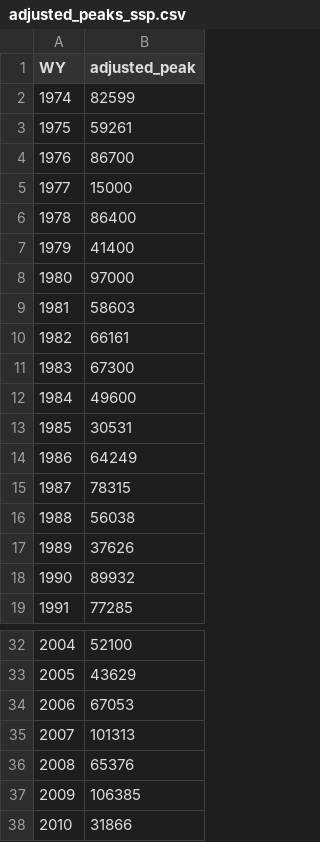
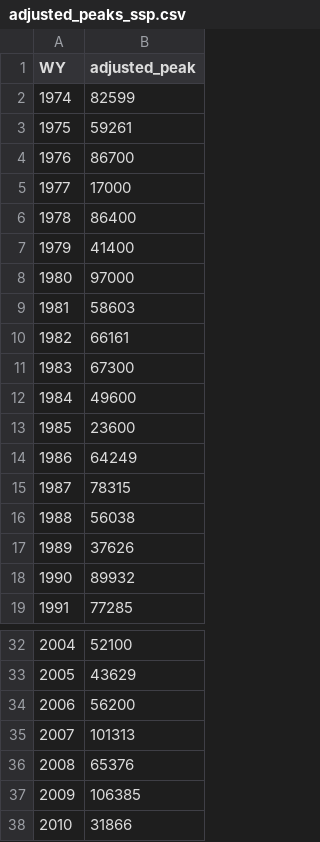
Before and after one commit to JoeShmoJo/Cowlitz_FF, a CSV file: CAS_Reg_Unreg/output/adjusted_peaks_ssp.csv, drawn as a sheet; only a part is shown, gaps mark what is left out.

```diff
--- a/CAS_Reg_Unreg/output/adjusted_peaks_ssp.csv
+++ b/CAS_Reg_Unreg/output/adjusted_peaks_ssp.csv
@@ -4,3 +4,3 @@ WY,adjusted_peak
 1976,86700
-1977,15000
+1977,17000
 1978,86400
@@ -12,3 +12,3 @@ WY,adjusted_peak
 1984,49600
-1985,30531
+1985,23600
 1986,64249
@@ -33,3 +33,3 @@ WY,adjusted_peak
 2005,43629
-2006,67053
+2006,56200
 2007,101313
```
Also changed, not shown: CAS_Reg_Unreg/output/adjusted_peaks.csv, CAS_Reg_Unreg/output/diagnostics/ResSim_Obs_RC_summary.csv, 21 other files.
